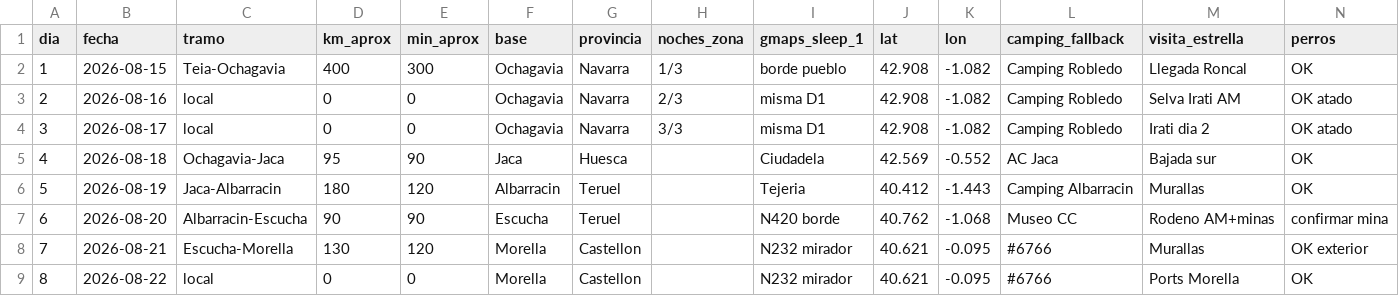
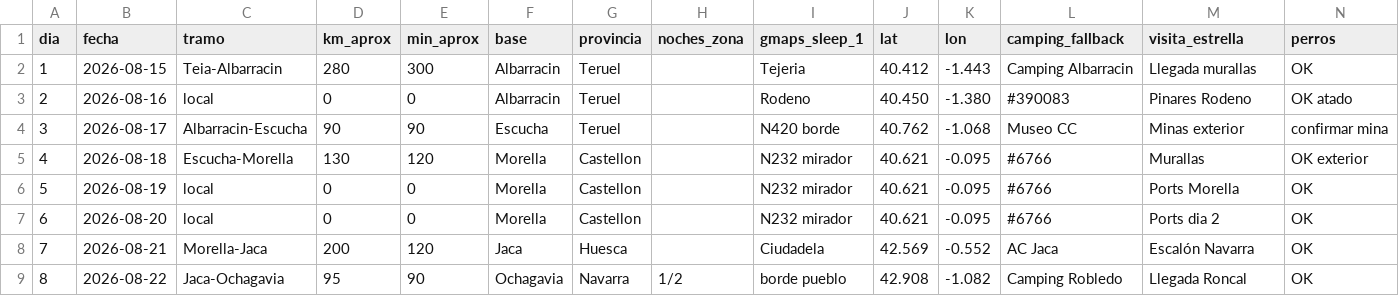
Before and after one commit to exxasens0/Dams-cli, a CSV file: ruta-camper-refugio-2026/itinerario.csv, drawn as a sheet; only a part is shown; the diff covers the shown part only.

```diff
--- a/ruta-camper-refugio-2026/itinerario.csv
+++ b/ruta-camper-refugio-2026/itinerario.csv
@@ -1,9 +1,9 @@
 dia,fecha,tramo,km_aprox,min_aprox,base,provincia,noches_zona,gmaps_sleep_1,lat,lon,camping_fallback,visita_estrella,perros
-1,2026-08-15,Teia-Ochagavia,400,300,Ochagavia,Navarra,1/3,borde pueblo,42.908,-1.082,Camping Robledo,Llegada Roncal,OK
-2,2026-08-16,local,0,0,Ochagavia,Navarra,2/3,misma D1,42.908,-1.082,Camping Robledo,Selva Irati AM,OK atado
-3,2026-08-17,local,0,0,Ochagavia,Navarra,3/3,misma D1,42.908,-1.082,Camping Robledo,Irati dia 2,OK atado
-4,2026-08-18,Ochagavia-Jaca,95,90,Jaca,Huesca,,Ciudadela,42.569,-0.552,AC Jaca,Bajada sur,OK
-5,2026-08-19,Jaca-Albarracin,180,120,Albarracin,Teruel,,Tejeria,40.412,-1.443,Camping Albarracin,Murallas,OK
-6,2026-08-20,Albarracin-Escucha,90,90,Escucha,Teruel,,N420 borde,40.762,-1.068,Museo CC,Rodeno AM+minas,confirmar mina
-7,2026-08-21,Escucha-Morella,130,120,Morella,Castellon,,N232 mirador,40.621,-0.095,#6766,Murallas,OK exterior
-8,2026-08-22,local,0,0,Morella,Castellon,,N232 mirador,40.621,-0.095,#6766,Ports Morella,OK
+1,2026-08-15,Teia-Albarracin,280,300,Albarracin,Teruel,,Tejeria,40.412,-1.443,Camping Albarracin,Llegada murallas,OK
+2,2026-08-16,local,0,0,Albarracin,Teruel,,Rodeno,40.450,-1.380,#390083,Pinares Rodeno,OK atado
+3,2026-08-17,Albarracin-Escucha,90,90,Escucha,Teruel,,N420 borde,40.762,-1.068,Museo CC,Minas exterior,confirmar mina
+4,2026-08-18,Escucha-Morella,130,120,Morella,Castellon,,N232 mirador,40.621,-0.095,#6766,Murallas,OK exterior
+5,2026-08-19,local,0,0,Morella,Castellon,,N232 mirador,40.621,-0.095,#6766,Ports Morella,OK
+6,2026-08-20,local,0,0,Morella,Castellon,,N232 mirador,40.621,-0.095,#6766,Ports dia 2,OK
+7,2026-08-21,Morella-Jaca,200,120,Jaca,Huesca,,Ciudadela,42.569,-0.552,AC Jaca,Escalón Navarra,OK
+8,2026-08-22,Jaca-Ochagavia,95,90,Ochagavia,Navarra,1/2,borde pueblo,42.908,-1.082,Camping Robledo,Llegada Roncal,OK
```
Also changed, not shown: 15 edited cells elsewhere in this file, 7 other files.
